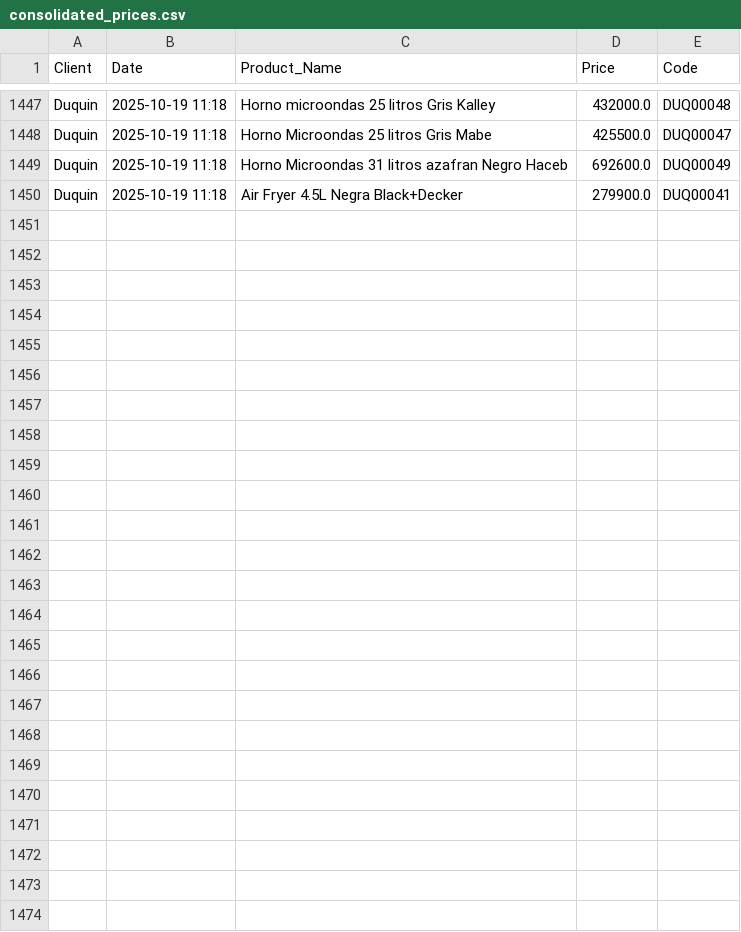
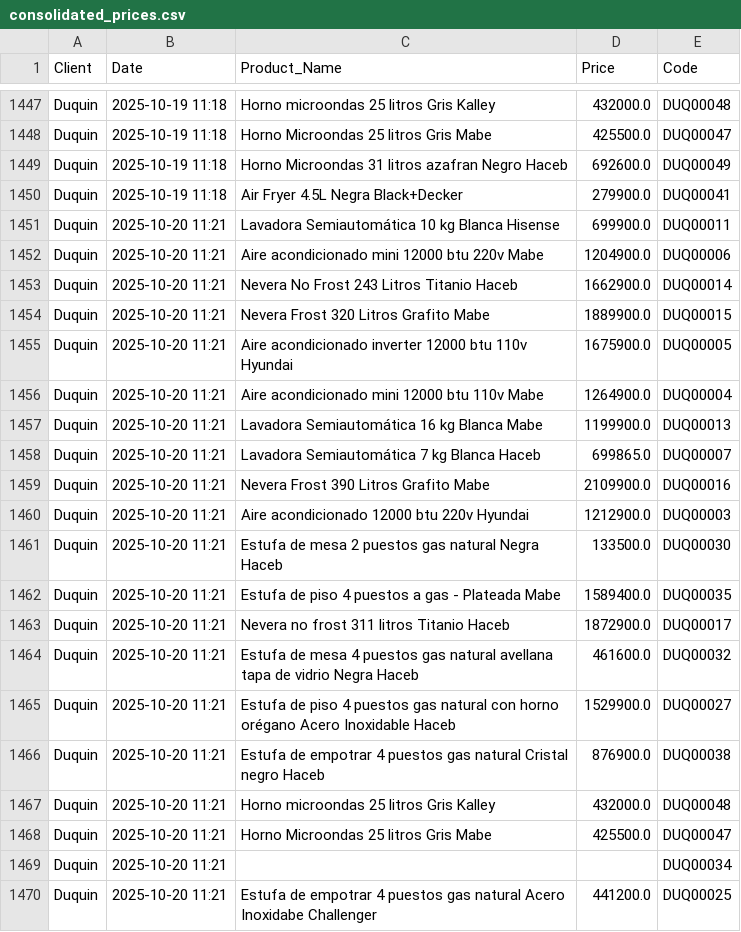
Before and after one commit to JuanMaVelezPa/web-scraping, a CSV file: consolidated_prices.csv, drawn as a sheet; only a part is shown, gaps mark what is left out.

```diff
--- a/consolidated_prices.csv
+++ b/consolidated_prices.csv
@@ -1450 +1450,21 @@ Duquin,2025-10-19 11:18,Horno Microondas 31 litros azafran Negro Haceb,692600.0,
 Duquin,2025-10-19 11:18,Air Fryer 4.5L Negra Black+Decker,279900.0,DUQ00041
+Duquin,2025-10-20 11:21,Lavadora Semiautomática 10 kg Blanca Hisense,699900.0,DUQ00011
+Duquin,2025-10-20 11:21,Aire acondicionado mini 12000 btu 220v Mabe,1204900.0,DUQ00006
+Duquin,2025-10-20 11:21,Nevera No Frost 243 Litros Titanio Haceb,1662900.0,DUQ00014
+Duquin,2025-10-20 11:21,Nevera Frost 320 Litros Grafito Mabe,1889900.0,DUQ00015
+Duquin,2025-10-20 11:21,Aire acondicionado inverter 12000 btu 110v Hyundai,1675900.0,DUQ00005
+Duquin,2025-10-20 11:21,Aire acondicionado mini 12000 btu 110v Mabe,1264900.0,DUQ00004
+Duquin,2025-10-20 11:21,Lavadora Semiautomática 16 kg Blanca Mabe,1199900.0,DUQ00013
+Duquin,2025-10-20 11:21,Lavadora Semiautomática 7 kg Blanca Haceb,699865.0,DUQ00007
+Duquin,2025-10-20 11:21,Nevera Frost 390 Litros Grafito Mabe,2109900.0,DUQ00016
+Duquin,2025-10-20 11:21,Aire acondicionado 12000 btu 220v Hyundai,1212900.0,DUQ00003
+Duquin,2025-10-20 11:21,Estufa de mesa 2 puestos gas natural Negra Haceb,133500.0,DUQ00030
+Duquin,2025-10-20 11:21,Estufa de piso 4 puestos a gas - Plateada Mabe,1589400.0,DUQ00035
+Duquin,2025-10-20 11:21,Nevera no frost 311 litros Titanio Haceb,1872900.0,DUQ00017
+Duquin,2025-10-20 11:21,Estufa de mesa 4 puestos gas natural avellana tapa de vidrio Negra Haceb,461600.0,DUQ00032
+Duquin,2025-10-20 11:21,Estufa de piso 4 puestos gas natural con horno orégano Acero Inoxidable Haceb,1529900.0,DUQ00027
+Duquin,2025-10-20 11:21,Estufa de empotrar 4 puestos gas natural Cristal negro Haceb,876900.0,DUQ00038
+Duquin,2025-10-20 11:21,Horno microondas 25 litros Gris Kalley,432000.0,DUQ00048
+Duquin,2025-10-20 11:21,Horno Microondas 25 litros Gris Mabe,425500.0,DUQ00047
+Duquin,2025-10-20 11:21,,,DUQ00034
+Duquin,2025-10-20 11:21,Estufa de empotrar 4 puestos gas natural Acero Inoxidabe Challenger,441200.0,DUQ00025
```
